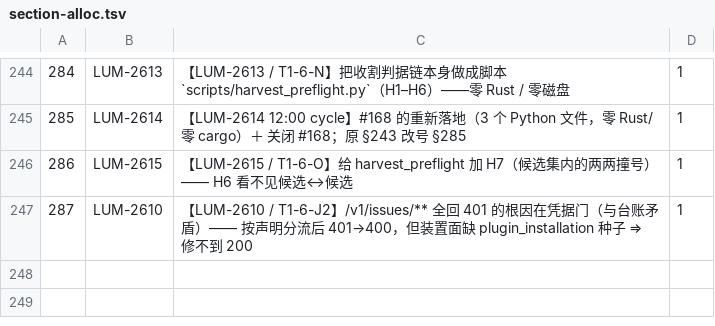
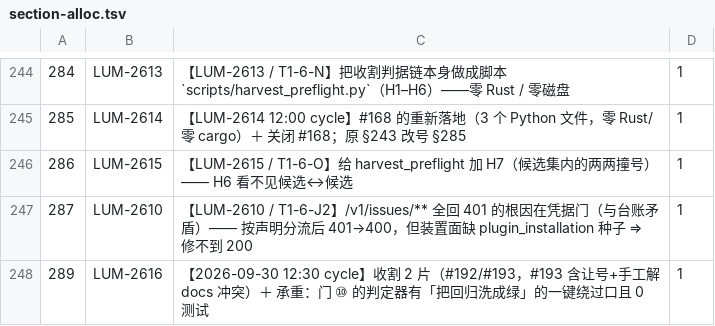
Before and after one commit to louloulin/paperclip-rs, a TSV file: docs/section-alloc.tsv, drawn as a sheet; only a part is shown, gaps mark what is left out; the diff names each change by its address in the sheet, - before the commit and + after, or states it on an @@ line.

Commit message:
docs(37): §289 — 12:30 cycle 收割 #192/#193 + 门 ⑩ 判定器的一键绕过口
起手 a6973906 -> 收尾 686ac0b3。收割 2 片，回收 19G，派 LUM-2617（T1-6-P）。
零代码改动（纯 docs）。

两条承重：
1. 门 ⑨ 的红第 4 次被证明是 base 存量，而这次是零构建证出来的 ——
   比对三个门输入的 blob（report.json / contracts/golden / mc-conformance）
   全部恒等 + 写集零 Rust => 由构造推出结论，不必花 14G 冷编去跑。
2. 门 ⑩ 的判定器 file_size_check.py 有一个「把回归洗成绿」的一键绕过口，
   而它自己 0 测试。四段读数：rc=0 -> 变长 50 行 rc=1 -> --write-baseline
   stderr 0 字节 -> 同一棵树 rc=0。同一不变式在「新增」路径被强制、
   在「变长」路径只被打印。

另记一条探针自身的假读数：夹具没 git add，得出「更严重的绿」的假结论 ——
scan() 走 git ls-files，只扫已跟踪文件。判据与 §283 的 P2 互为镜像。

Co-authored-by: multica-agent <github@multica.ai>

```diff
--- a/docs/section-alloc.tsv
+++ b/docs/section-alloc.tsv
+row 248: 289 | LUM-2616 | 【2026-09-30 12:30 cycle】收割 2 片（#192/#193，#193 含让号+手工解 docs 冲突）＋ 承重：门 ⑩ 的判定器有「把回归洗成绿」的一键绕过口且 0 测试 | 1
```
Also changed, not shown: 1 other file.
